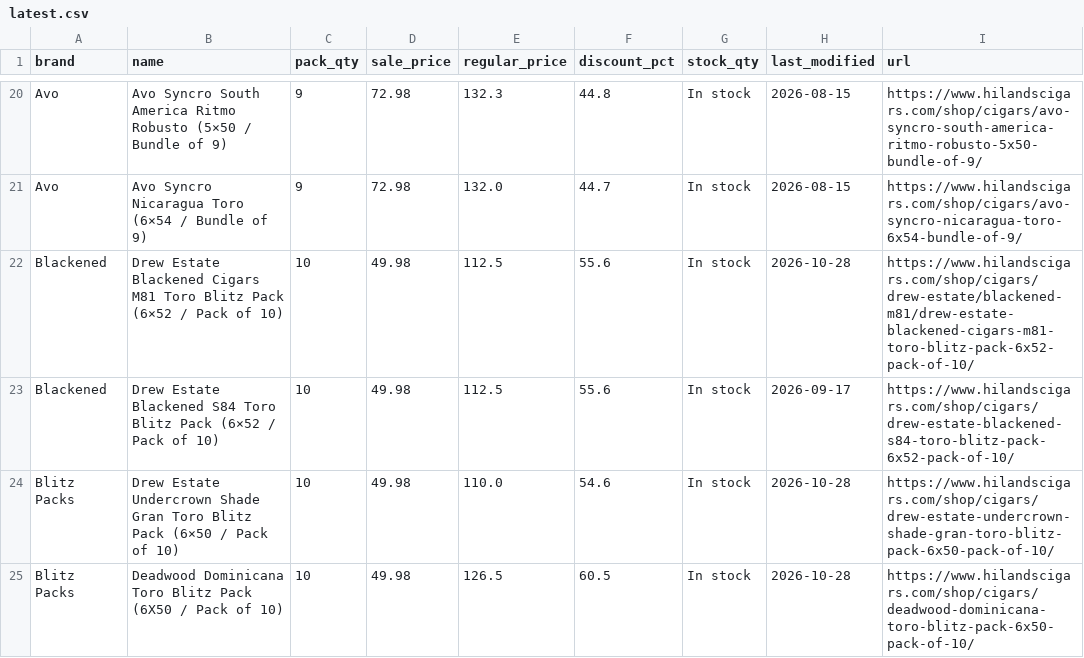
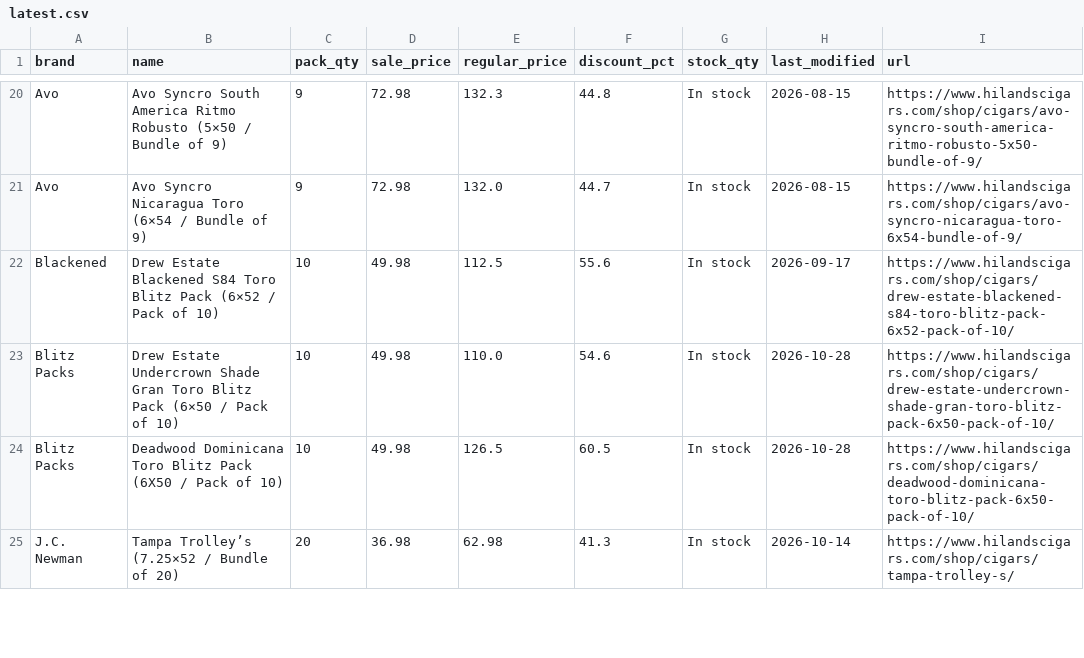
Before and after one commit to wolverinepeltz/cigars, a CSV file: data/latest.csv, drawn as a sheet; only a part is shown, gaps mark what is left out; the shorter side is filled out with more unchanged rows; the diff covers the shown part only; the diff names each change by its address in the sheet, - before the commit and + after, or states it on an @@ line.

```diff
--- a/data/latest.csv
+++ b/data/latest.csv
-row 22: Blackened | Drew Estate Blackened Cigars M81 Toro Blitz Pack (6×52 / Pack of 10) | 10 | 49.98 | 112.5 | 55.6 | In stock | 2026-10-28 | https://www.hilandscigars.com/shop/cigars/drew-estate/blackened-m81/drew-estate-blackened-cigars-m81-toro-blitz-pack-6x52-pack-of-10/
```
Also changed, not shown: 3 removed rows elsewhere in this file, 2 other files.
